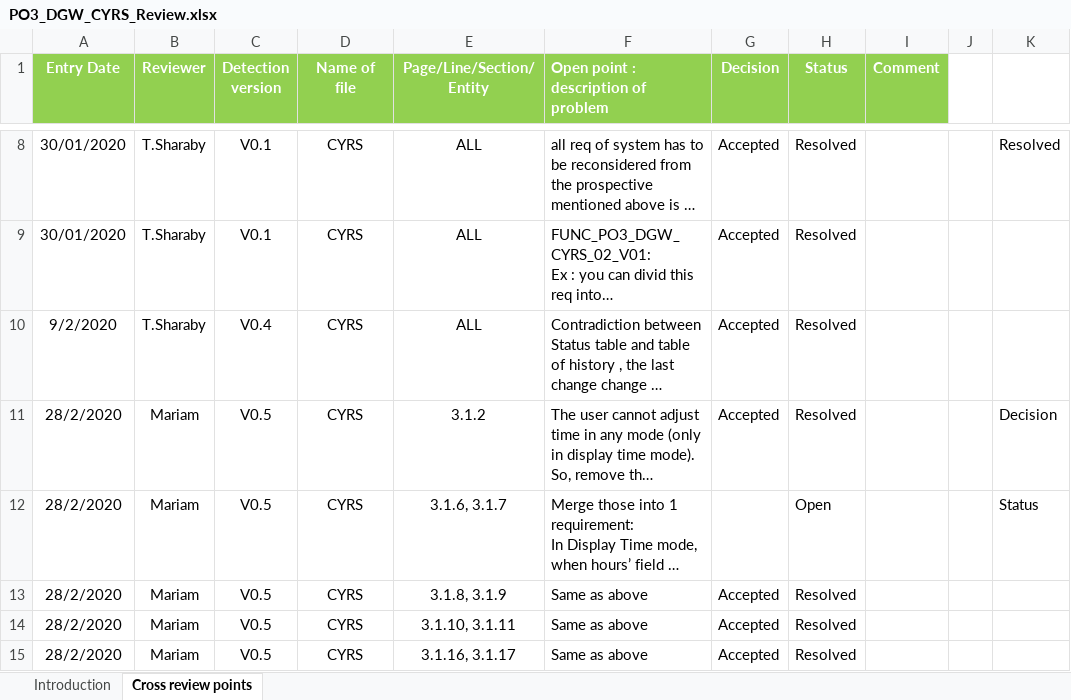
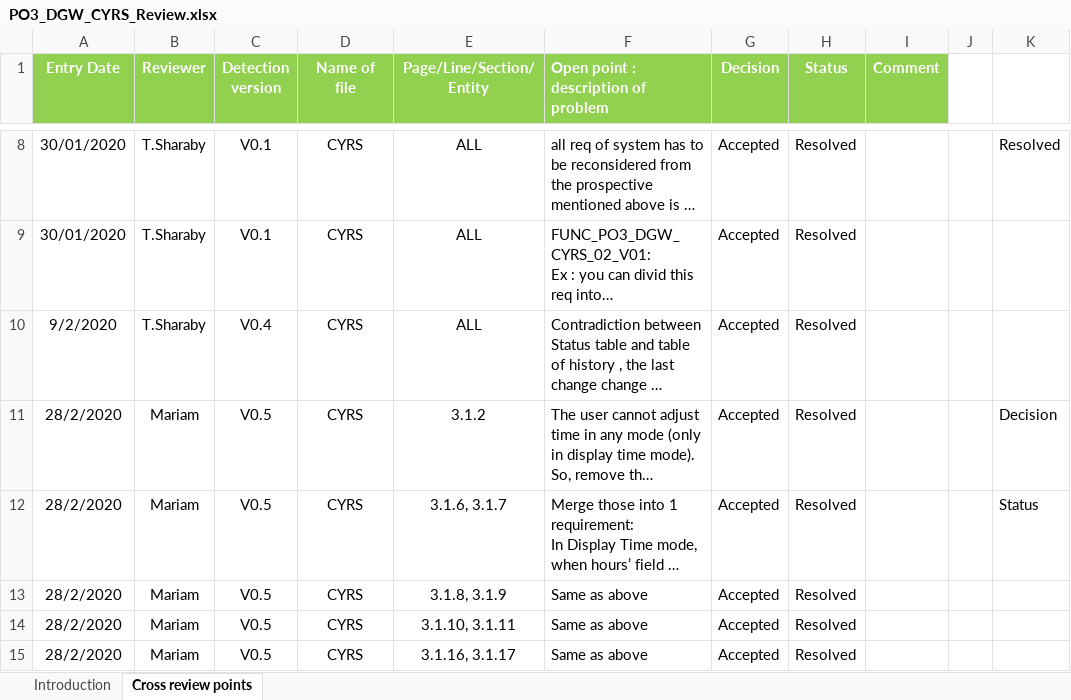
Before and after one commit to mariam-elshakafi/SWENG_PO3_DigitalWatch, an Excel workbook: Input Documents/PO3_DGW_CYRS_Review.xlsx, sheet Cross review points, drawn as a sheet; only a part is shown, gaps mark what is left out; long unchanged cells end in …; values as stored, in another font and other column widths than the file's, no borders; conditional formats not drawn; the diff names each change by its address in the sheet, - before the commit and + after, or states it on an @@ line.

```diff
--- a/Input Documents/PO3_DGW_CYRS_Review.xlsx (sheet Cross review points)
+++ b/Input Documents/PO3_DGW_CYRS_Review.xlsx (sheet Cross review points)
-G12 (Decision): (empty)
+G12 (Decision): Accepted
-H12 (Status): Open
+H12 (Status): Resolved
```
Also changed, not shown: 1 other file.
